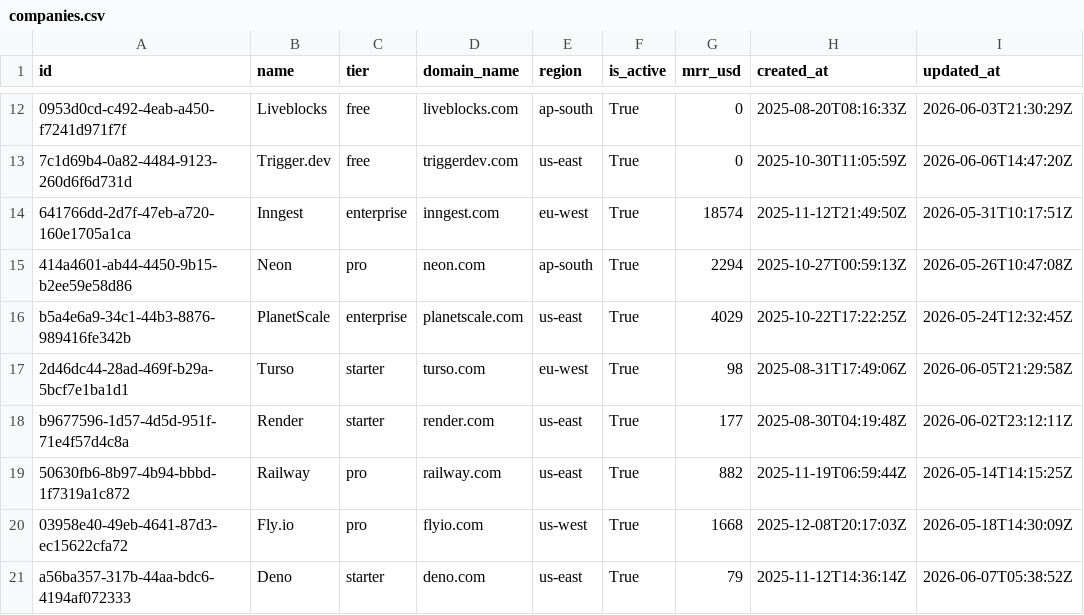
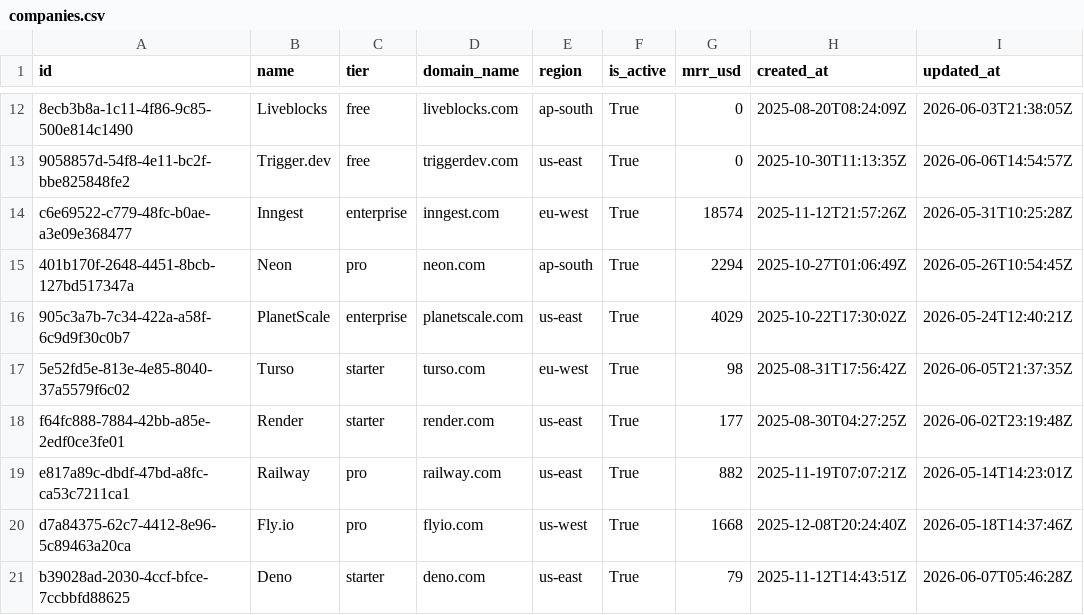
Before and after one commit to sowmianaraynans/dbt_plain, a CSV file: seeds/companies.csv, drawn as a sheet; only a part is shown, gaps mark what is left out; the diff covers the shown part only; the diff names each change by its address in the sheet, - before the commit and + after, or states it on an @@ line.

```diff
--- a/seeds/companies.csv
+++ b/seeds/companies.csv
-A12 (id): 0953d0cd-c492-4eab-a450-f7241d971f7f
+A12 (id): 8ecb3b8a-1c11-4f86-9c85-500e814c1490
-H12 (created_at): 2025-08-20T08:16:33Z
+H12 (created_at): 2025-08-20T08:24:09Z
-I12 (updated_at): 2026-06-03T21:30:29Z
+I12 (updated_at): 2026-06-03T21:38:05Z
-A13 (id): 7c1d69b4-0a82-4484-9123-260d6f6d731d
+A13 (id): 9058857d-54f8-4e11-bc2f-bbe825848fe2
-H13 (created_at): 2025-10-30T11:05:59Z
+H13 (created_at): 2025-10-30T11:13:35Z
-I13 (updated_at): 2026-06-06T14:47:20Z
+I13 (updated_at): 2026-06-06T14:54:57Z
-A14 (id): 641766dd-2d7f-47eb-a720-160e1705a1ca
+A14 (id): c6e69522-c779-48fc-b0ae-a3e09e368477
-H14 (created_at): 2025-11-12T21:49:50Z
+H14 (created_at): 2025-11-12T21:57:26Z
-I14 (updated_at): 2026-05-31T10:17:51Z
+I14 (updated_at): 2026-05-31T10:25:28Z
-A15 (id): 414a4601-ab44-4450-9b15-b2ee59e58d86
+A15 (id): 401b170f-2648-4451-8bcb-127bd517347a
-H15 (created_at): 2025-10-27T00:59:13Z
+H15 (created_at): 2025-10-27T01:06:49Z
-I15 (updated_at): 2026-05-26T10:47:08Z
+I15 (updated_at): 2026-05-26T10:54:45Z
-A16 (id): b5a4e6a9-34c1-44b3-8876-989416fe342b
+A16 (id): 905c3a7b-7c34-422a-a58f-6c9d9f30c0b7
-H16 (created_at): 2025-10-22T17:22:25Z
+H16 (created_at): 2025-10-22T17:30:02Z
-I16 (updated_at): 2026-05-24T12:32:45Z
+I16 (updated_at): 2026-05-24T12:40:21Z
-A17 (id): 2d46dc44-28ad-469f-b29a-5bcf7e1ba1d1
+A17 (id): 5e52fd5e-813e-4e85-8040-37a5579f6c02
-H17 (created_at): 2025-08-31T17:49:06Z
+H17 (created_at): 2025-08-31T17:56:42Z
-I17 (updated_at): 2026-06-05T21:29:58Z
+I17 (updated_at): 2026-06-05T21:37:35Z
-A18 (id): b9677596-1d57-4d5d-951f-71e4f57d4c8a
+A18 (id): f64fc888-7884-42bb-a85e-2edf0ce3fe01
-H18 (created_at): 2025-08-30T04:19:48Z
+H18 (created_at): 2025-08-30T04:27:25Z
-I18 (updated_at): 2026-06-02T23:12:11Z
+I18 (updated_at): 2026-06-02T23:19:48Z
-A19 (id): 50630fb6-8b97-4b94-bbbd-1f7319a1c872
+A19 (id): e817a89c-dbdf-47bd-a8fc-ca53c7211ca1
-H19 (created_at): 2025-11-19T06:59:44Z
+H19 (created_at): 2025-11-19T07:07:21Z
-I19 (updated_at): 2026-05-14T14:15:25Z
+I19 (updated_at): 2026-05-14T14:23:01Z
-A20 (id): 03958e40-49eb-4641-87d3-ec15622cfa72
+A20 (id): d7a84375-62c7-4412-8e96-5c89463a20ca
-H20 (created_at): 2025-12-08T20:17:03Z
+H20 (created_at): 2025-12-08T20:24:40Z
-I20 (updated_at): 2026-05-18T14:30:09Z
+I20 (updated_at): 2026-05-18T14:37:46Z
-A21 (id): a56ba357-317b-44aa-bdc6-4194af072333
+A21 (id): b39028ad-2030-4ccf-bfce-7ccbbfd88625
-H21 (created_at): 2025-11-12T14:36:14Z
+H21 (created_at): 2025-11-12T14:43:51Z
-I21 (updated_at): 2026-06-07T05:38:52Z
+I21 (updated_at): 2026-06-07T05:46:28Z
```
Also changed, not shown: 60 edited cells elsewhere in this file, seeds/company_monthly_status.csv, seeds/customers.csv, 8 other files.
